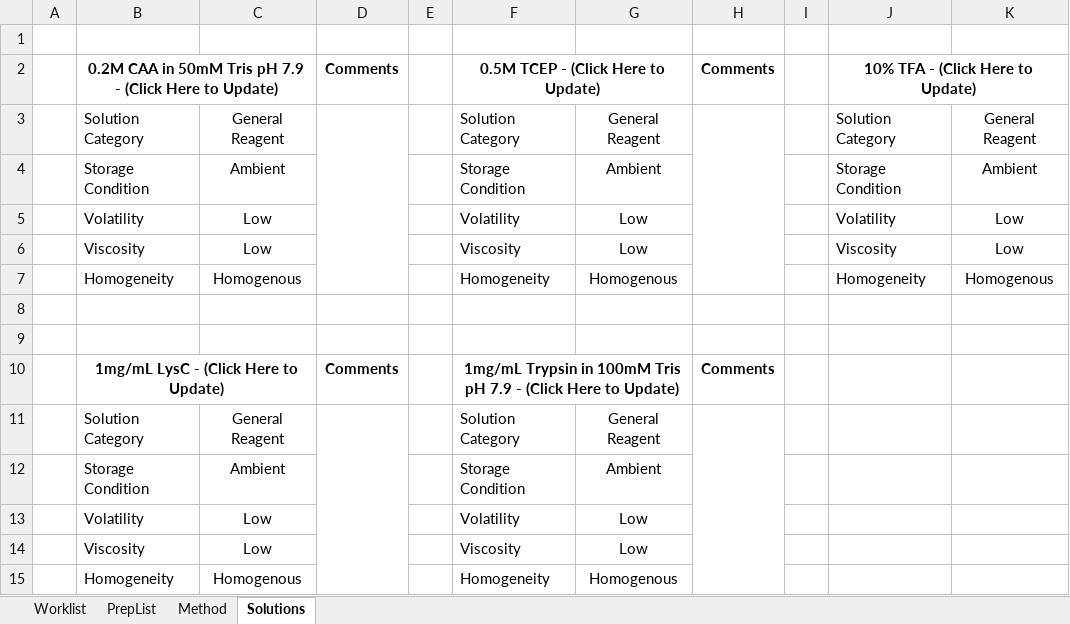
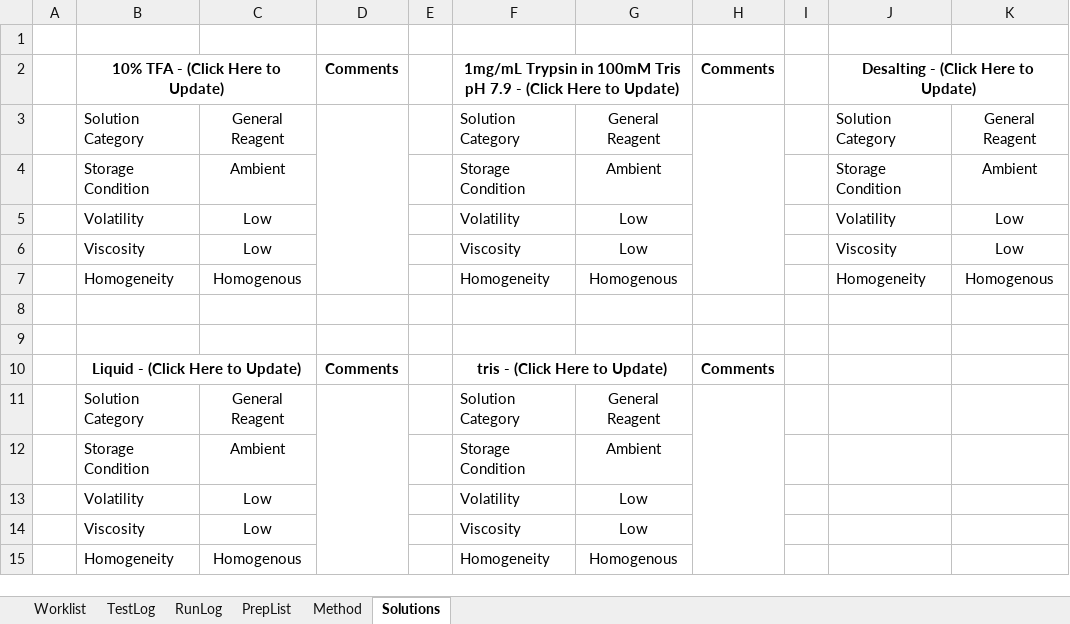
Before and after one commit to Pfizer-BradleyBare/PytomatedLiquidHandling, an Excel workbook: Method Maker.xlsm, sheet Solutions, drawn as a sheet; only a part is shown; values as stored, in another font and other column widths than the file's, no borders; the diff names each change by its address in the sheet, - before the commit and + after, or states it on an @@ line.

Commit message:
Continued desalting work

```diff
--- a/Method Maker.xlsm (sheet Solutions)
+++ b/Method Maker.xlsm (sheet Solutions)
+sheet tab: TestLog
+sheet tab: RunLog
-B2: 0.2M CAA in 50mM Tris pH 7.9 - (Click Here to Update)
+B2: 10% TFA - (Click Here to Update)
-F2: 0.5M TCEP - (Click…
+F2: 1mg/mL Trypsin in 100mM Tris pH 7.9 - (Click…
-J2: 10% TFA - (Click Here to Update)
+J2: Desalting - (Click Here to Update)
-B10: 1mg/mL LysC - (Click Here to Update)
+B10: Liquid - (Click Here to Update)
-F10: 1mg/mL Trypsin in 100mM Tris pH 7.9 - (Click Here to Update)
+F10: tris - (Click Here to Update)
```
Also changed, not shown: sheet Method, sheet PrepList, charts or pictures, 2 other files.
